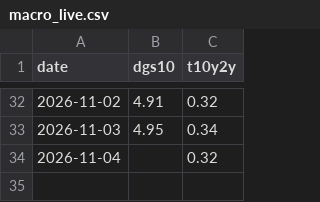
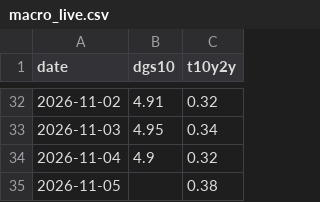
Before and after one commit to Najam0786/risk-aware-stock-forecasting, a CSV file: data/live/macro_live.csv, drawn as a sheet; only a part is shown, gaps mark what is left out.

```diff
--- a/data/live/macro_live.csv
+++ b/data/live/macro_live.csv
@@ -33,2 +33,3 @@ date,dgs10,t10y2y
 2026-11-03,4.95,0.34
-2026-11-04,,0.32
+2026-11-04,4.9,0.32
+2026-11-05,,0.38
```
Also changed, not shown: data/live/prices_live.csv, data/live/vix_live.csv, 5 other files.
